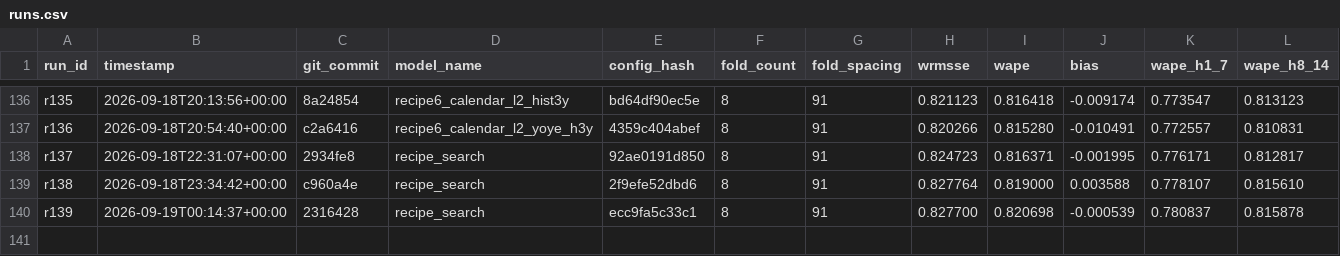
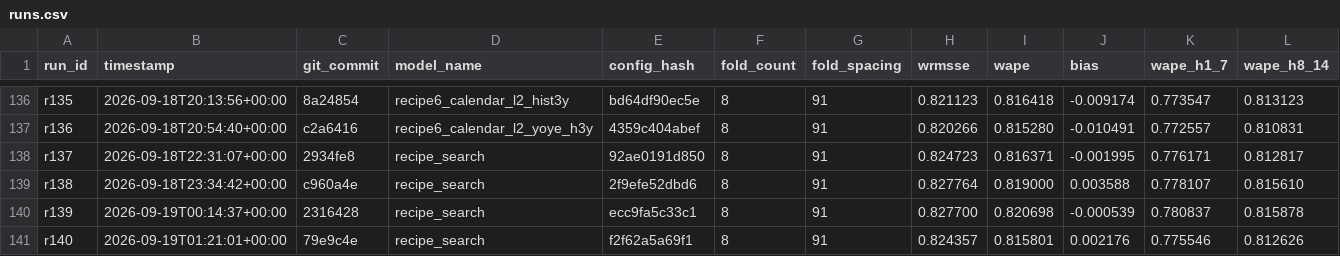
Before and after one commit to rslayer/kepler, a CSV file: runs/runs.csv, drawn as a sheet; only a part is shown, gaps mark what is left out; rows hold the shown columns only; the diff names each change by its address in the sheet, - before the commit and + after, or states it on an @@ line.

```diff
--- a/runs/runs.csv
+++ b/runs/runs.csv
+row 141: r140 | 2026-09-19T01:21:01+00:00 | 79e9c4e | recipe_search | f2f62a5a69f1 | 8 | 91 | 0.824357 | 0.815801 | 0.002176 | 0.775546 | 0.812626
```
Also changed, not shown: hypotheses/m5_screen/search_ledger.csv, 1 other file.
